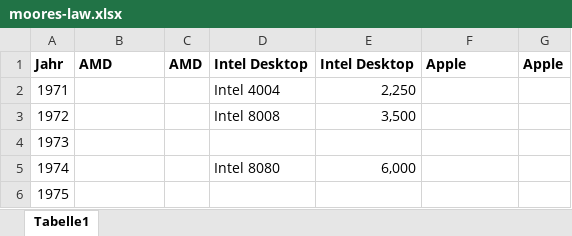
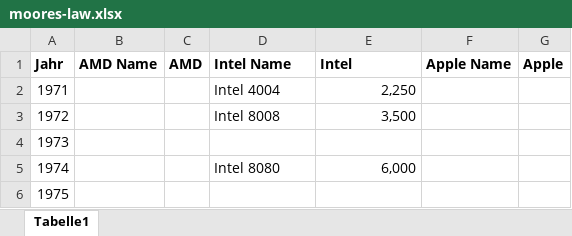
Before and after one commit to r0the/rothe.io-computer, an Excel workbook: 1-basics/3-cpu/assets/moores-law.xlsx, sheet Tabelle1, drawn as a sheet; only a part is shown; values as stored, in another font and other column widths than the file's, no borders; charts and pictures and table styles not drawn; the diff names each change by its address in the sheet, - before the commit and + after, or states it on an @@ line.

```diff
--- a/1-basics/3-cpu/assets/moores-law.xlsx (sheet Tabelle1)
+++ b/1-basics/3-cpu/assets/moores-law.xlsx (sheet Tabelle1)
-B1: AMD
+B1: AMD Name
-D1: Intel Desktop
+D1: Intel Name
-E1: Intel Desktop
+E1: Intel
-F1: Apple
+F1: Apple Name
```
Also changed, not shown: charts or pictures, 5 other files.
